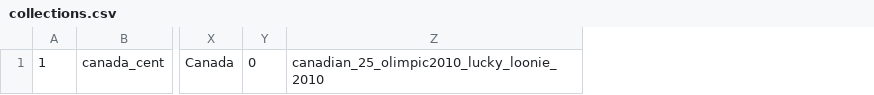
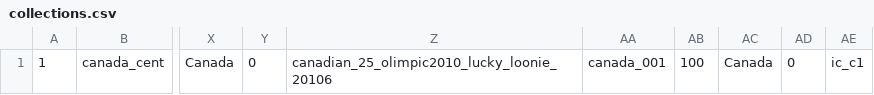
Before and after one commit to Lemik/Mint, a CSV file: app/src/main/res/raw/collections.csv, drawn as a sheet; only a part is shown, gaps mark what is left out; removed rows and columns are numbered as before the commit, all else as after; the diff names each change by its address in the sheet, - before the commit and + after, or states it on an @@ line.

```diff
--- a/app/src/main/res/raw/collections.csv
+++ b/app/src/main/res/raw/collections.csv
-column Z, row 1: canadian_25_olimpic2010_lucky_loonie_2010
+column Z, row 1: canadian_25_olimpic2010_lucky_loonie_20106
+column AA, row 1: canada_001
+column AB, row 1: 100
+column AC, row 1: Canada
+column AD, row 1: 0
+column AE, row 1: ic_c1
```
Also changed, not shown: 2 other files.
